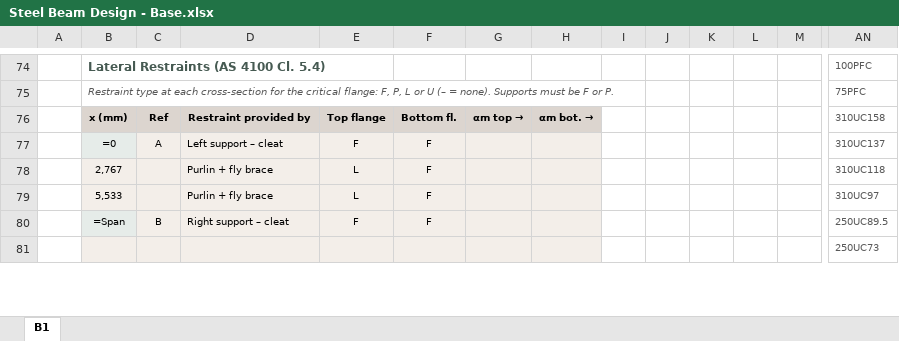
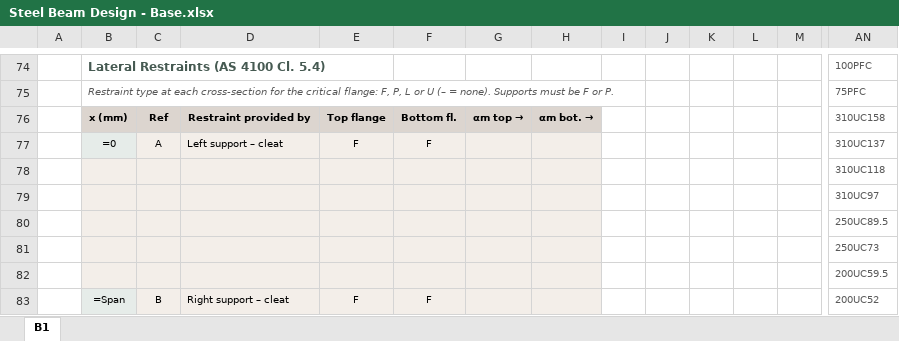
Before and after one commit to brent-oarengineers/OAR-Steel-Beam, an Excel workbook: template/Steel Beam Design - Base.xlsx, sheet B1, drawn as a sheet; only a part is shown, gaps mark what is left out; values as stored, in another font and other column widths than the file's, no borders; formulas without a stored value are shown as written; charts and pictures and conditional formats and table styles not drawn; removed rows and columns are numbered as before the commit, all else as after; rows hold the shown columns only; the diff covers the shown part only; the diff names each change by its address in the sheet, - before the commit and + after, or states it on an @@ line.

```diff
--- a/template/Steel Beam Design - Base.xlsx (sheet B1)
+++ b/template/Steel Beam Design - Base.xlsx (sheet B1)
-row 78:  | 2,767 |  | Purlin + fly brace | L | F |  |  |  |  |  |  |  | 310UC118
-row 79:  | 5,533 |  | Purlin + fly brace | L | F |  |  |  |  |  |  |  | 310UC97
-row 80:  | =Span | B | Right support – cleat | F | F |  |  |  |  |  |  |  | 250UC89.5
+row 78:  |  |  |  |  |  |  |  |  |  |  |  |  | 310UC118
+row 79:  |  |  |  |  |  |  |  |  |  |  |  |  | 310UC97
+row 80:  |  |  |  |  |  |  |  |  |  |  |  |  | 250UC89.5
+row 82:  |  |  |  |  |  |  |  |  |  |  |  |  | 200UC59.5
+row 83:  | =Span | B | Right support – cleat | F | F |  |  |  |  |  |  |  | 200UC52
```
Also changed, not shown: 2 added rows, 1 removed row and 15 edited cells elsewhere in this sheet, charts or pictures, 9 other files.
